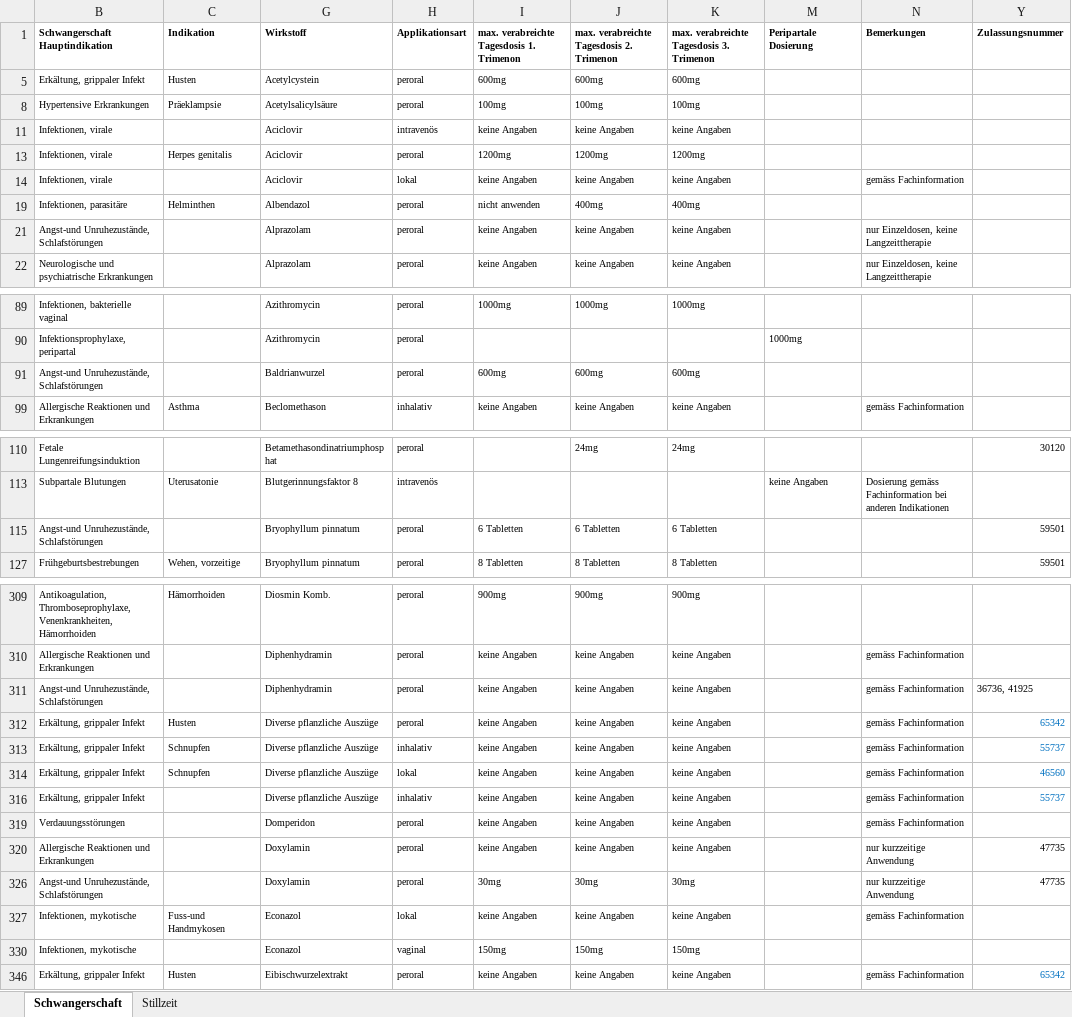
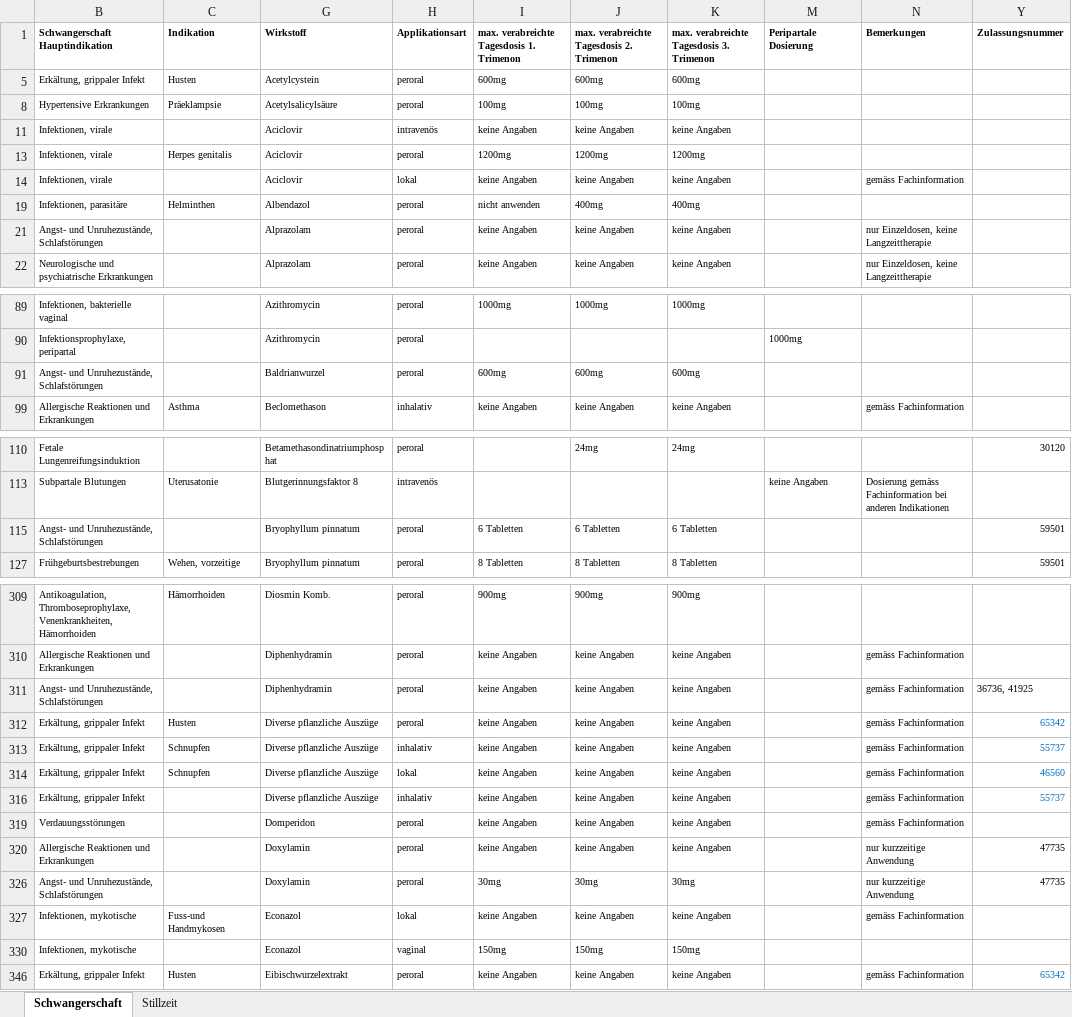
Before and after one commit to zdavatz/cpp2sqlite, an Excel workbook: input/sappinfo.xlsx, sheet Schwangerschaft, drawn as a sheet; only a part is shown, gaps mark what is left out; values as stored, in another font and other column widths than the file's, no borders; the diff covers the shown part only; the diff names each change by its address in the sheet, - before the commit and + after, or states it on an @@ line.

Commit message:
removed one more space.

```diff
--- a/input/sappinfo.xlsx (sheet Schwangerschaft)
+++ b/input/sappinfo.xlsx (sheet Schwangerschaft)
-B21 (Schwangerschaft Hauptindikation): Angst-und Unruhezustände, Schlafstörungen
+B21 (Schwangerschaft Hauptindikation): Angst- und Unruhezustände, Schlafstörungen
-B91 (Schwangerschaft Hauptindikation): Angst-und Unruhezustände, Schlafstörungen
+B91 (Schwangerschaft Hauptindikation): Angst- und Unruhezustände, Schlafstörungen
-B115 (Schwangerschaft Hauptindikation): Angst-und Unruhezustände, Schlafstörungen
+B115 (Schwangerschaft Hauptindikation): Angst- und Unruhezustände, Schlafstörungen
-B311 (Schwangerschaft Hauptindikation): Angst-und Unruhezustände, Schlafstörungen
+B311 (Schwangerschaft Hauptindikation): Angst- und Unruhezustände, Schlafstörungen
-B326 (Schwangerschaft Hauptindikation): Angst-und Unruhezustände, Schlafstörungen
+B326 (Schwangerschaft Hauptindikation): Angst- und Unruhezustände, Schlafstörungen
```
Also changed, not shown: 3 edited cells elsewhere in this sheet.
